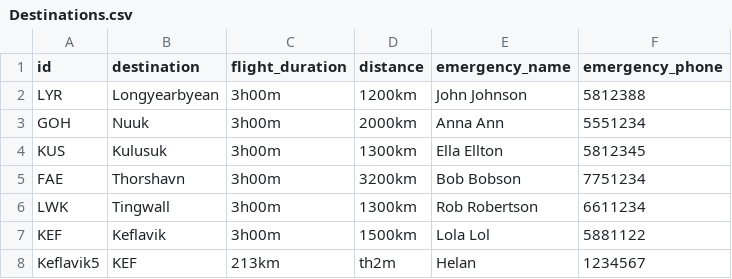
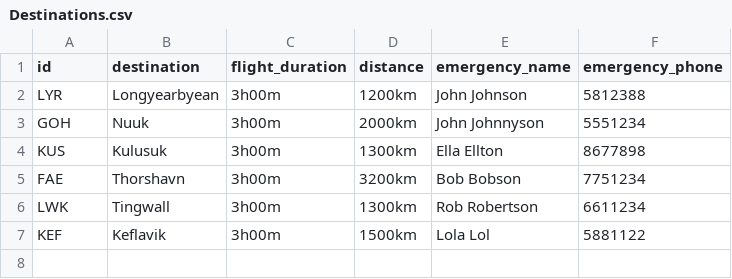
Before and after one commit to helenaj18/Dagb-k, a CSV file: NaNair/UPDATEDSTUDENTDATA/Destinations.csv, drawn as a sheet.

Commit message:
change emergency contact moved and fixed

```diff
--- a/NaNair/UPDATEDSTUDENTDATA/Destinations.csv
+++ b/NaNair/UPDATEDSTUDENTDATA/Destinations.csv
@@ -2,4 +2,4 @@ id,destination,flight_duration,distance,emergency_name,emergency_phone
 LYR,Longyearbyean,3h00m,1200km,John Johnson,5812388
-GOH,Nuuk,3h00m,2000km,Anna Ann,5551234
-KUS,Kulusuk,3h00m,1300km,Ella Ellton,5812345
+GOH,Nuuk,3h00m,2000km,John Johnnyson,5551234
+KUS,Kulusuk,3h00m,1300km,Ella Ellton,8677898
 FAE,Thorshavn,3h00m,3200km,Bob Bobson,7751234
@@ -7,2 +7 @@ LWK,Tingwall,3h00m,1300km,Rob Robertson,6611234
 KEF,Keflavik,3h00m,1500km,Lola Lol,5881122
-Keflavik5,KEF,213km,th2m,Helan,1234567
```
Also changed, not shown: 7 other files.
